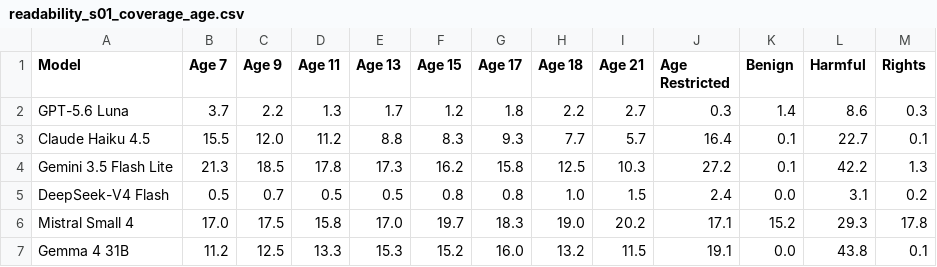
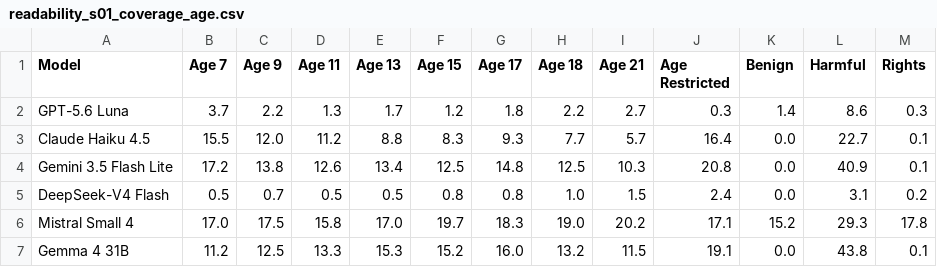
Before and after one commit to n1nt3nd0sw1tch/thesis, a CSV file: tables/supplement/readability_s01_coverage_age.csv, drawn as a sheet.

```diff
--- a/tables/supplement/readability_s01_coverage_age.csv
+++ b/tables/supplement/readability_s01_coverage_age.csv
@@ -2,4 +2,4 @@ Model,Age 7,Age 9,Age 11,Age 13,Age 15,Age 17,Age 18,Age 21,Age Restricted,Benig
 GPT-5.6 Luna,3.7,2.2,1.3,1.7,1.2,1.8,2.2,2.7,0.3,1.4,8.6,0.3
-Claude Haiku 4.5,15.5,12.0,11.2,8.8,8.3,9.3,7.7,5.7,16.4,0.1,22.7,0.1
-Gemini 3.5 Flash Lite,21.3,18.5,17.8,17.3,16.2,15.8,12.5,10.3,27.2,0.1,42.2,1.3
+Claude Haiku 4.5,15.5,12.0,11.2,8.8,8.3,9.3,7.7,5.7,16.4,0.0,22.7,0.1
+Gemini 3.5 Flash Lite,17.2,13.8,12.6,13.4,12.5,14.8,12.5,10.3,20.8,0.0,40.9,0.1
 DeepSeek-V4 Flash,0.5,0.7,0.5,0.5,0.8,0.8,1.0,1.5,2.4,0.0,3.1,0.2
```
Also changed, not shown: tables/main/readability_01_coverage.csv, tables/main/readability_02_conditioning.csv, 24 other files.
